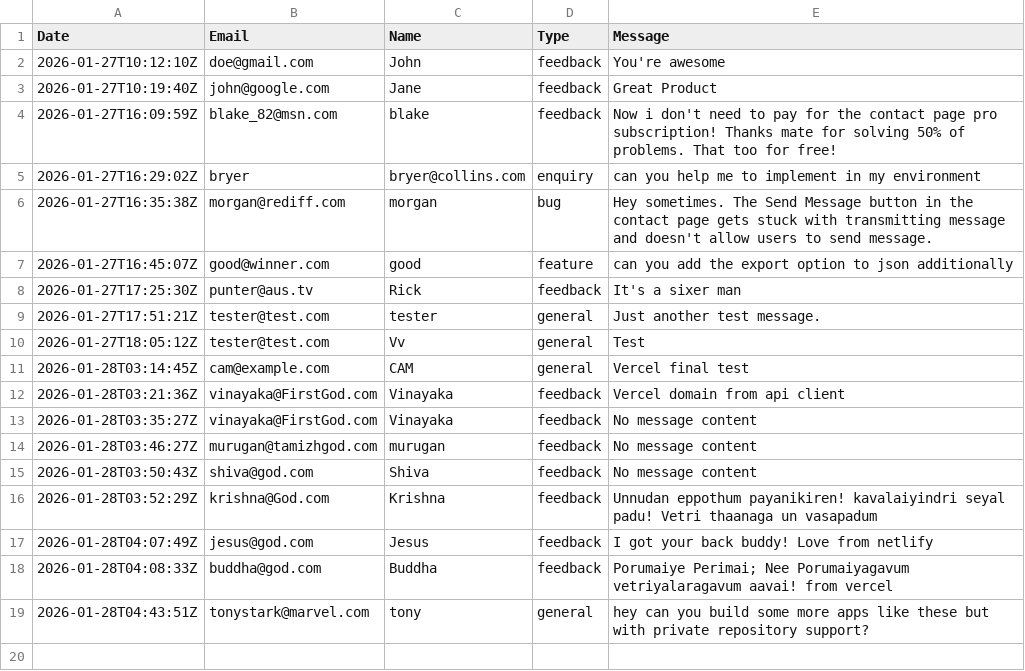
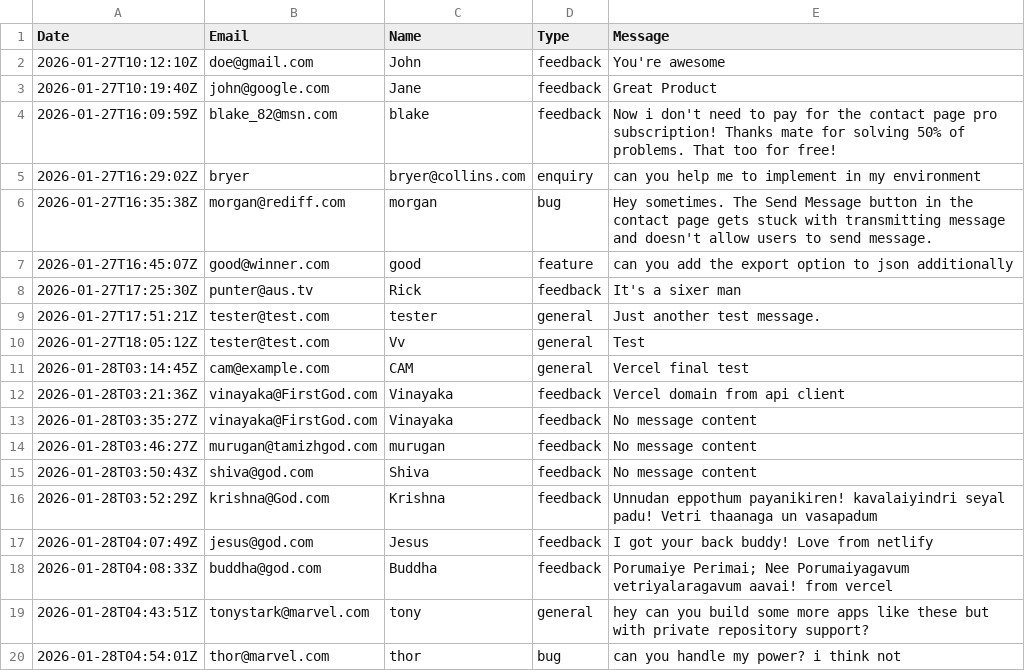
Before and after one commit to automationxpert/api, a CSV file: data/contact-form-submissions.csv, drawn as a sheet; the diff names each change by its address in the sheet, - before the commit and + after, or states it on an @@ line.

Commit message:
auto: log entry from thor@marvel.com

```diff
--- a/data/contact-form-submissions.csv
+++ b/data/contact-form-submissions.csv
+row 20: 2026-01-28T04:54:01Z | thor@marvel.com | thor | bug | can you handle my power? i think not
```
